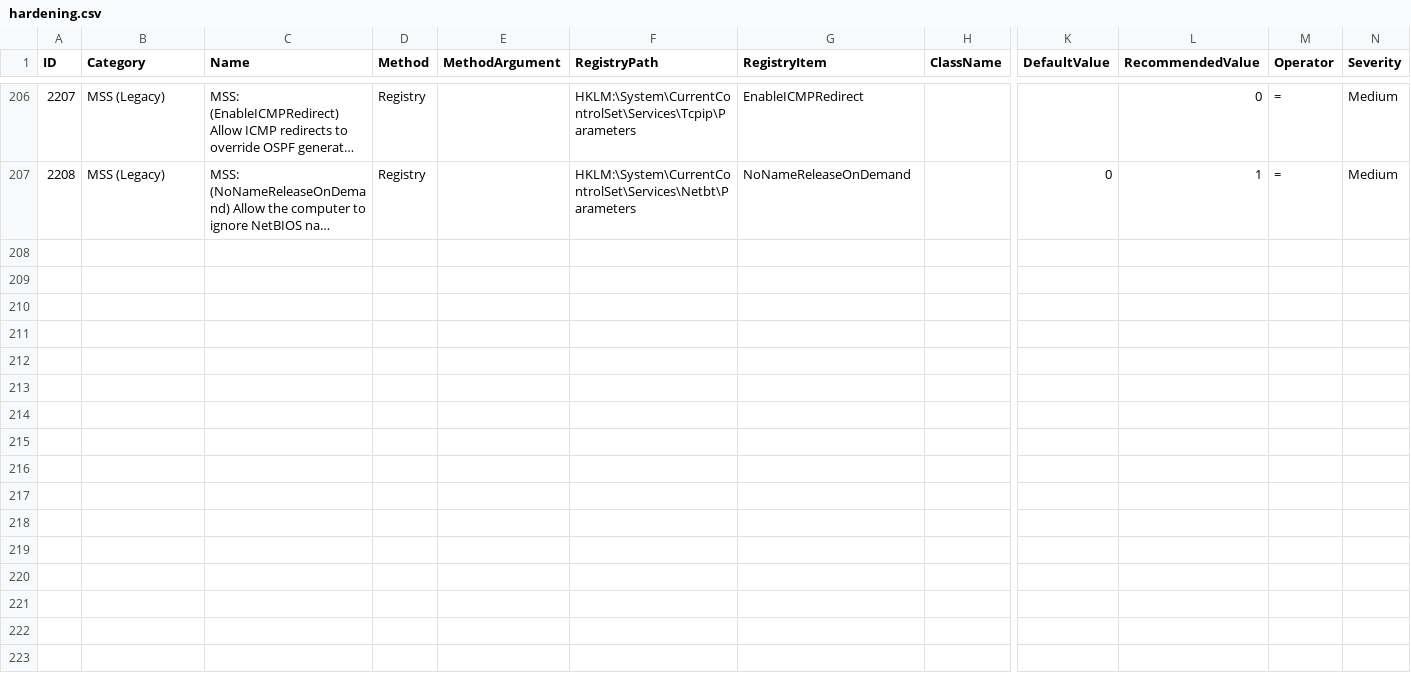
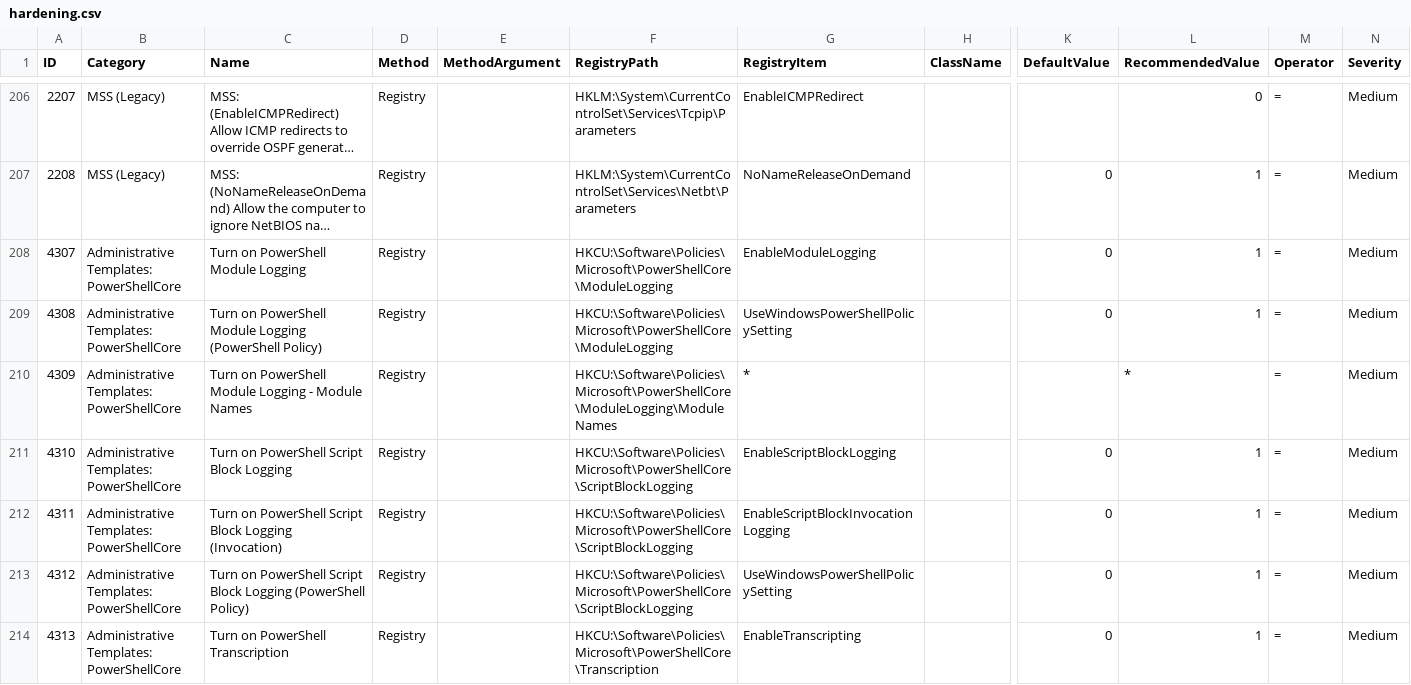
Before and after one commit to joostgrunwald/fortifier-siem, a CSV file: hardening.csv, drawn as a sheet; only a part is shown, gaps mark what is left out; long unchanged cells end in …; rows hold the shown columns only; the diff covers the shown part only; the diff names each change by its address in the sheet, - before the commit and + after, or states it on an @@ line.

Commit message:
Update hardening.csv
added user hardening

```diff
--- a/hardening.csv
+++ b/hardening.csv
+row 208: 4307 | Administrative Templates: PowerShellCore | Turn on PowerShell Module Logging | Registry |  | HKCU:\Software\Policies\Microsoft\PowerShellCore\ModuleLogging | EnableModuleLogging |  | 0 | 1 | = | Medium
+row 209: 4308 | Administrative Templates: PowerShellCore | Turn on PowerShell Module Logging (PowerShell Policy) | Registry |  | HKCU:\Software\Policies\Microsoft\PowerShellCore\ModuleLogging | UseWindowsPowerShellPolicySetting |  | 0 | 1 | = | Medium
+row 210: 4309 | Administrative Templates: PowerShellCore | Turn on PowerShell Module Logging - Module Names | Registry |  | HKCU:\Software\Policies\Microsoft\PowerShellCore\ModuleLogging\ModuleNames | * |  |  | * | = | Medium
+row 211: 4310 | Administrative Templates: PowerShellCore | Turn on PowerShell Script Block Logging | Registry |  | HKCU:\Software\Policies\Microsoft\PowerShellCore\ScriptBlockLogging | EnableScriptBlockLogging |  | 0 | 1 | = | Medium
+row 212: 4311 | Administrative Templates: PowerShellCore | Turn on PowerShell Script Block Logging (Invocation) | Registry |  | HKCU:\Software\Policies\Microsoft\PowerShellCore\ScriptBlockLogging | EnableScriptBlockInvocationLogging |  | 0 | 1 | = | Medium
+row 213: 4312 | Administrative Templates: PowerShellCore | Turn on PowerShell Script Block Logging (PowerShell Policy) | Registry |  | HKCU:\Software\Policies\Microsoft\PowerShellCore\ScriptBlockLogging | UseWindowsPowerShellPolicySetting |  | 0 | 1 | = | Medium
+row 214: 4313 | Administrative Templates: PowerShellCore | Turn on PowerShell Transcription | Registry |  | HKCU:\Software\Policies\Microsoft\PowerShellCore\Transcription | EnableTranscripting |  | 0 | 1 | = | Medium
```
Also changed, not shown: 6 added rows elsewhere in this file.
